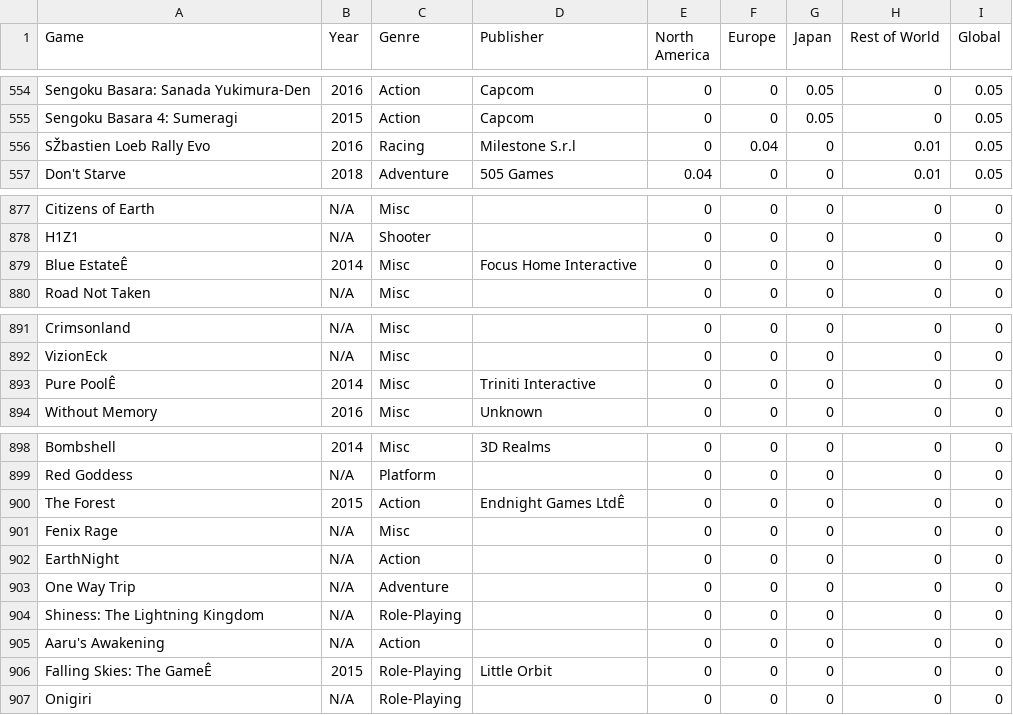
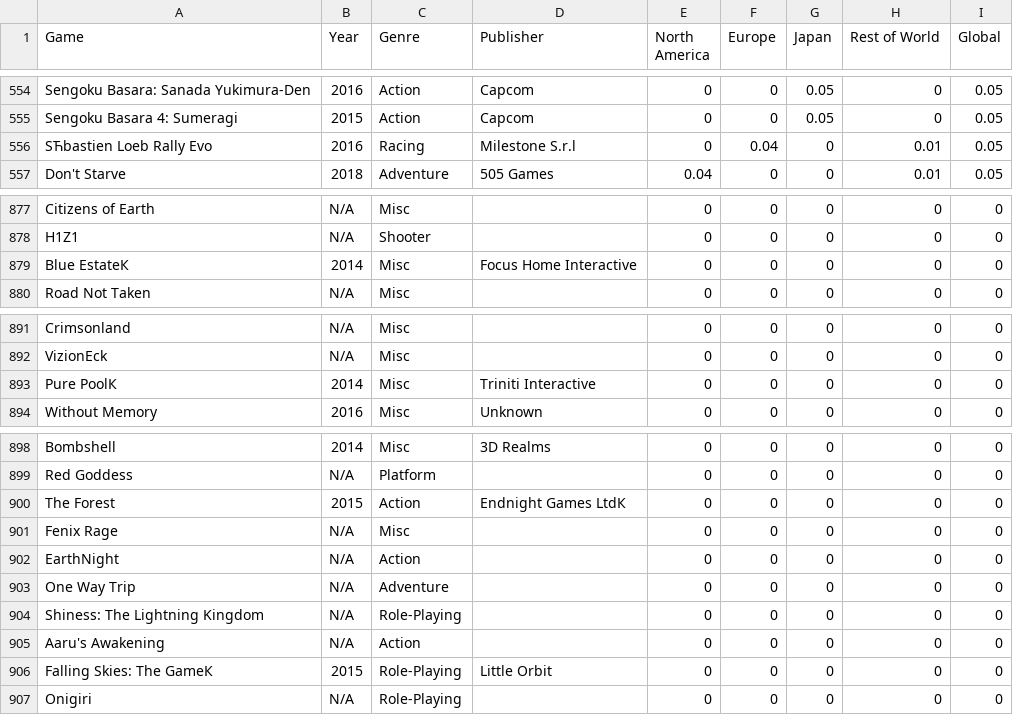
Before and after one commit to Aleksey-Asap/DataLessons, a CSV file: data/PS4_GamesSales.csv, drawn as a sheet; only a part is shown, gaps mark what is left out; the diff covers the shown part only; the diff names each change by its address in the sheet, - before the commit and + after, or states it on an @@ line.

```diff
--- a/data/PS4_GamesSales.csv
+++ b/data/PS4_GamesSales.csv
-A556 (Game): SŽbastien Loeb Rally Evo
+A556 (Game): SЋbastien Loeb Rally Evo
-A879 (Game): Blue EstateÊ
+A879 (Game): Blue EstateК
-A893 (Game): Pure PoolÊ
+A893 (Game): Pure PoolК
-D900 (Publisher): Endnight Games LtdÊ
+D900 (Publisher): Endnight Games LtdК
-A906 (Game): Falling Skies: The GameÊ
+A906 (Game): Falling Skies: The GameК
```
Also changed, not shown: 7 edited cells elsewhere in this file, 1 other file.
